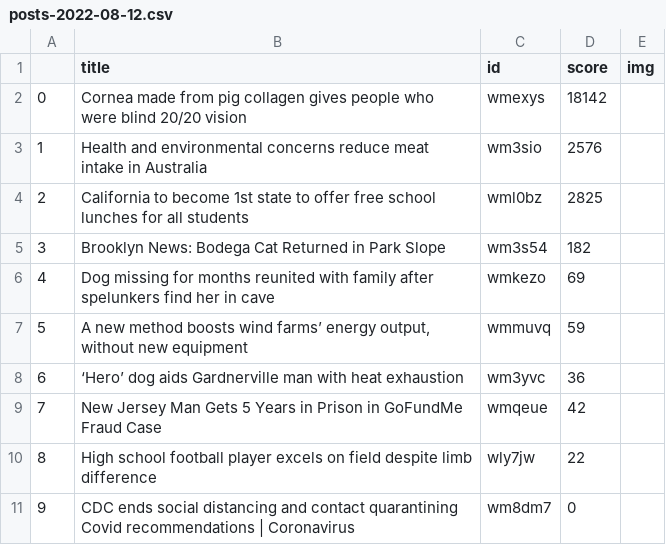
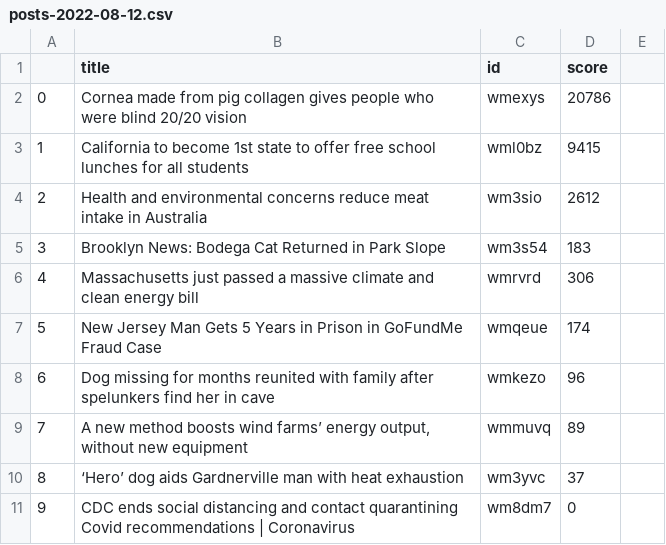
Before and after one commit to TAdams498/readhappynews, a CSV file: posts/posts-2022-08-12.csv, drawn as a sheet; the diff names each change by its address in the sheet, - before the commit and + after, or states it on an @@ line.

```diff
--- a/posts/posts-2022-08-12.csv
+++ b/posts/posts-2022-08-12.csv
-E1: img
+E1: (empty)
-D2 (score): 18142
+D2 (score): 20786
-B3 (title): Health and environmental concerns reduce meat intake in Australia
+B3 (title): California to become 1st state to offer free school lunches for all students
-C3 (id): wm3sio
+C3 (id): wml0bz
-D3 (score): 2576
+D3 (score): 9415
-B4 (title): California to become 1st state to offer free school lunches for all students
+B4 (title): Health and environmental concerns reduce meat intake in Australia
-C4 (id): wml0bz
+C4 (id): wm3sio
-D4 (score): 2825
+D4 (score): 2612
-D5 (score): 182
+D5 (score): 183
-B6 (title): Dog missing for months reunited with family after spelunkers find her in cave
+B6 (title): Massachusetts just passed a massive climate and clean energy bill
-C6 (id): wmkezo
+C6 (id): wmrvrd
-D6 (score): 69
+D6 (score): 306
-B7 (title): A new method boosts wind farms’ energy output, without new equipment
+B7 (title): New Jersey Man Gets 5 Years in Prison in GoFundMe Fraud Case
-C7 (id): wmmuvq
+C7 (id): wmqeue
-D7 (score): 59
+D7 (score): 174
-B8 (title): ‘Hero’ dog aids Gardnerville man with heat exhaustion
+B8 (title): Dog missing for months reunited with family after spelunkers find her in cave
-C8 (id): wm3yvc
+C8 (id): wmkezo
-D8 (score): 36
+D8 (score): 96
-B9 (title): New Jersey Man Gets 5 Years in Prison in GoFundMe Fraud Case
+B9 (title): A new method boosts wind farms’ energy output, without new equipment
-C9 (id): wmqeue
+C9 (id): wmmuvq
-D9 (score): 42
+D9 (score): 89
-B10 (title): High school football player excels on field despite limb difference
+B10 (title): ‘Hero’ dog aids Gardnerville man with heat exhaustion
-C10 (id): wly7jw
+C10 (id): wm3yvc
-D10 (score): 22
+D10 (score): 37
```
Also changed, not shown: 53 other files.
